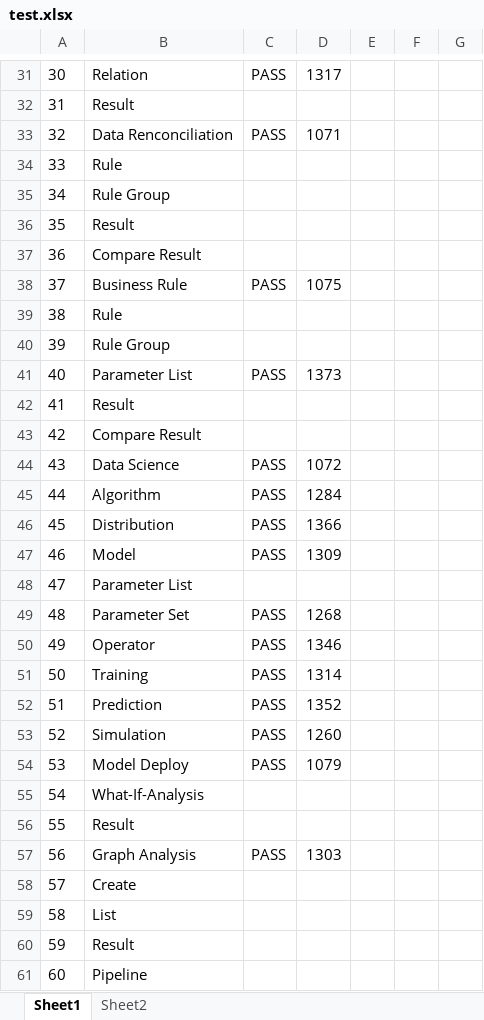
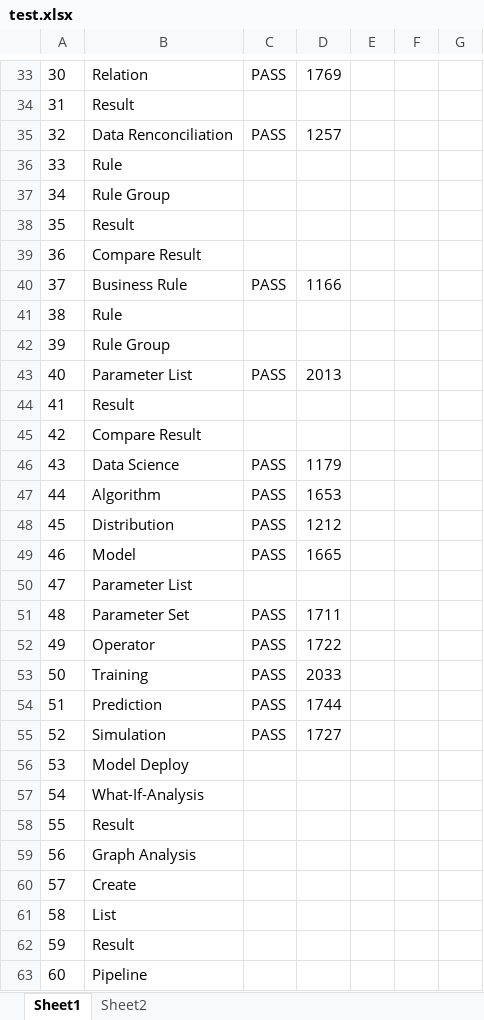
Before and after one commit to vaibhavakatkar/framework-selenium, an Excel workbook: target/classes/test.xlsx, sheet Sheet1, drawn as a sheet; only a part is shown, gaps mark what is left out; values as stored, in another font and other column widths than the file's, no borders; addresses are those after the commit; the diff covers the shown part only; the diff names each change by its address in the sheet, - before the commit and + after, or states it on an @@ line.

```diff
--- a/target/classes/test.xlsx (sheet Sheet1)
+++ b/target/classes/test.xlsx (sheet Sheet1)
-D33: 1317
+D33: 1769
-D35: 1071
+D35: 1257
-D40: 1075
+D40: 1166
-D43: 1373
+D43: 2013
-D46: 1072
+D46: 1179
-D47: 1284
+D47: 1653
-D48: 1366
+D48: 1212
-D49: 1309
+D49: 1665
-D51: 1268
+D51: 1711
-D52: 1346
+D52: 1722
-D53: 1314
+D53: 2033
-D54: 1352
+D54: 1744
-D55: 1260
+D55: 1727
-C56: PASS
+C56: (empty)
-D56: 1079
+D56: (empty)
-C59: PASS
+C59: (empty)
-D59: 1303
+D59: (empty)
```
Also changed, not shown: 2 added rows and 20 edited cells elsewhere in this sheet, src/main/resources/test.xlsx, 8 other files.
